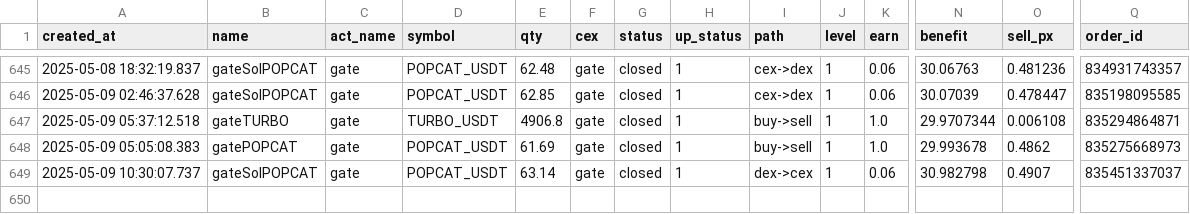
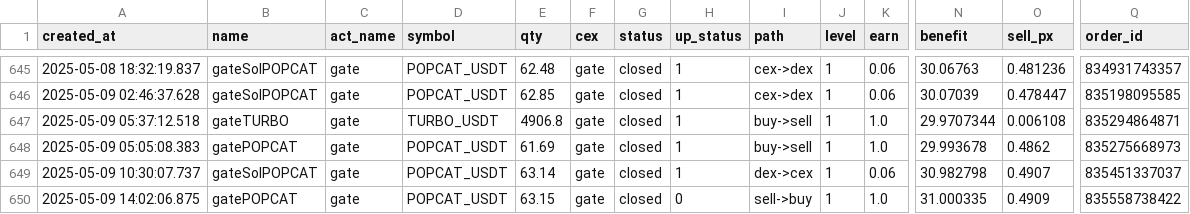
Before and after one commit to txnj/data, a CSV file: gate_0.csv, drawn as a sheet; only a part is shown, gaps mark what is left out; rows hold the shown columns only; the diff names each change by its address in the sheet, - before the commit and + after, or states it on an @@ line.

Commit message:
auto-sync

```diff
--- a/gate_0.csv
+++ b/gate_0.csv
+row 650: 2025-05-09 14:02:06.875 | gatePOPCAT | gate | POPCAT_USDT | 63.15 | gate | closed | 0 | sell->buy | 1 | 1.0 | 31.000335 | 0.4909 | 835558738422
```
